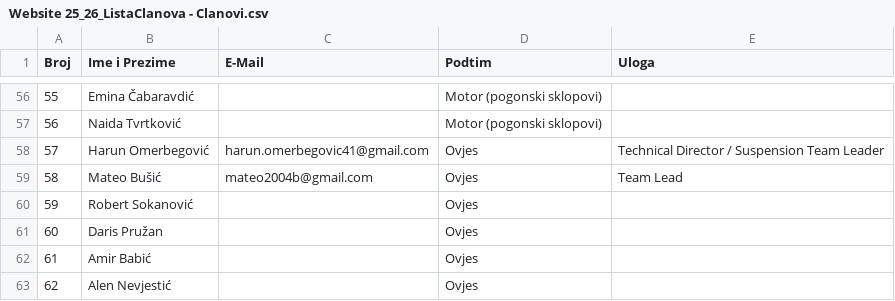
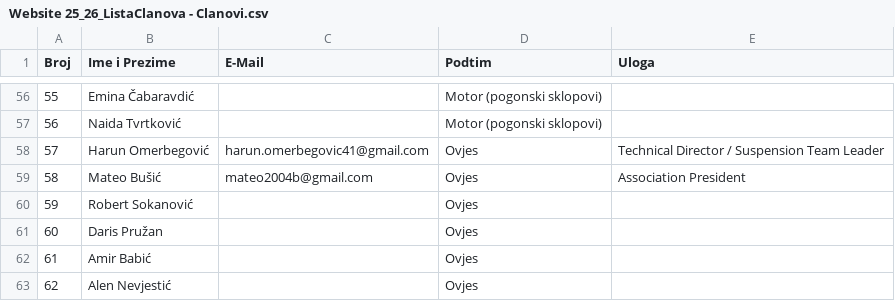
Before and after one commit to UNSARacing/UNSART-Website, a CSV file: unsa-racing-webpage/src/assets/OurTeam/Website 25_26_ListaClanova - Clanovi.csv, drawn as a sheet; only a part is shown, gaps mark what is left out.

Commit message:
responzinost; gotovi dijelovi news, sponsors i our team

```diff
--- a/unsa-racing-webpage/src/assets/OurTeam/Website 25_26_ListaClanova - Clanovi.csv
+++ b/unsa-racing-webpage/src/assets/OurTeam/Website 25_26_ListaClanova - Clanovi.csv
@@ -58,3 +58,3 @@ Broj,Ime i Prezime,E-Mail,Podtim ,Uloga
 57,Harun Omerbegović,harun.omerbegovic41@gmail.com,Ovjes,Technical Director / Suspension Team Leader
-58,Mateo Bušić,mateo2004b@gmail.com,Ovjes,Team Lead
+58,Mateo Bušić,mateo2004b@gmail.com,Ovjes,Association President
 59,Robert Sokanović,,Ovjes,
```
Also changed, not shown: 40 other files.
